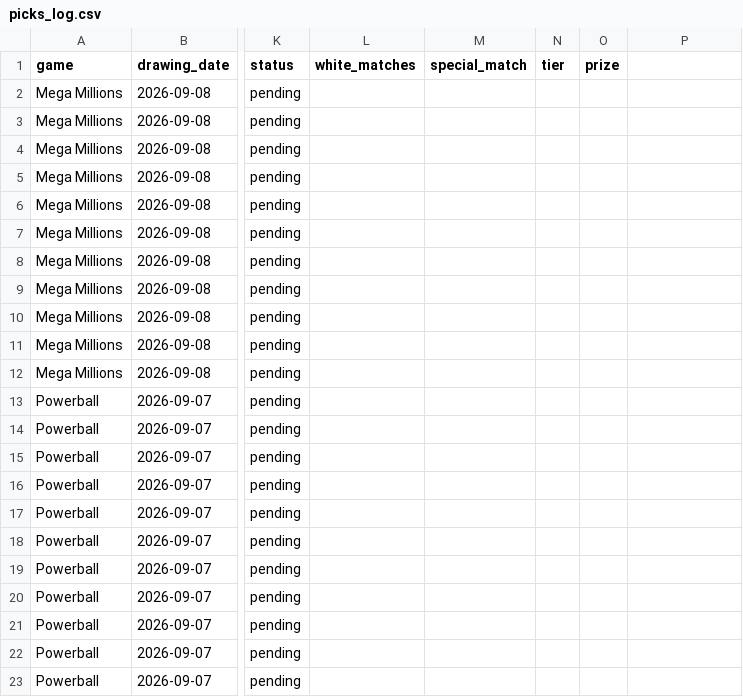
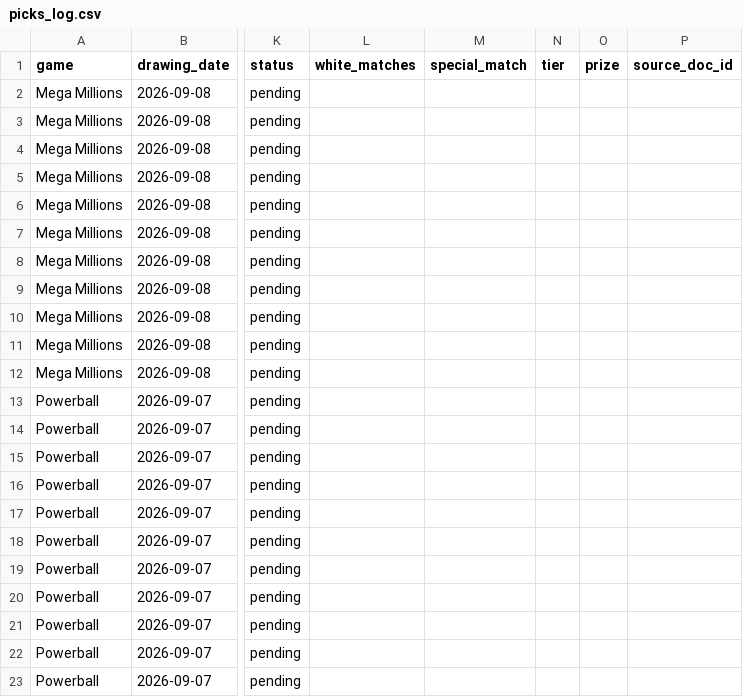
Before and after one commit to mant121985-sudo/jackpot-ledger, a CSV file: picks_log.csv, drawn as a sheet; only a part is shown, gaps mark what is left out; the diff names each change by its address in the sheet, - before the commit and + after, or states it on an @@ line.

Commit message:
Add viewer submission box: unified pick/feedback entry, tracked for real
One text box on the dashboard, backed by the artifact db capability: enter
5 numbers + special to submit a pick that gets genuinely tracked against
the next drawing alongside the 11 algorithmic strategies, or anything else
gets logged as feedback for review. Client-side parsing auto-detects which.

New import_submissions.py pulls both collections in daily (via the routine's
existing Artifact tool access to read_db - no new permissions needed),
validates pick submissions against the target game's real matrix before
tracking them, and surfaces new feedback in the email. Idempotent via a new
source_doc_id column on picks_log.csv - a submission is only ever imported
once. picks_log.csv/update_picks_log.py updated to carry the new column.

```diff
--- a/picks_log.csv
+++ b/picks_log.csv
-P1: (empty)
+P1: source_doc_id
```
Also changed, not shown: 5 other files.
